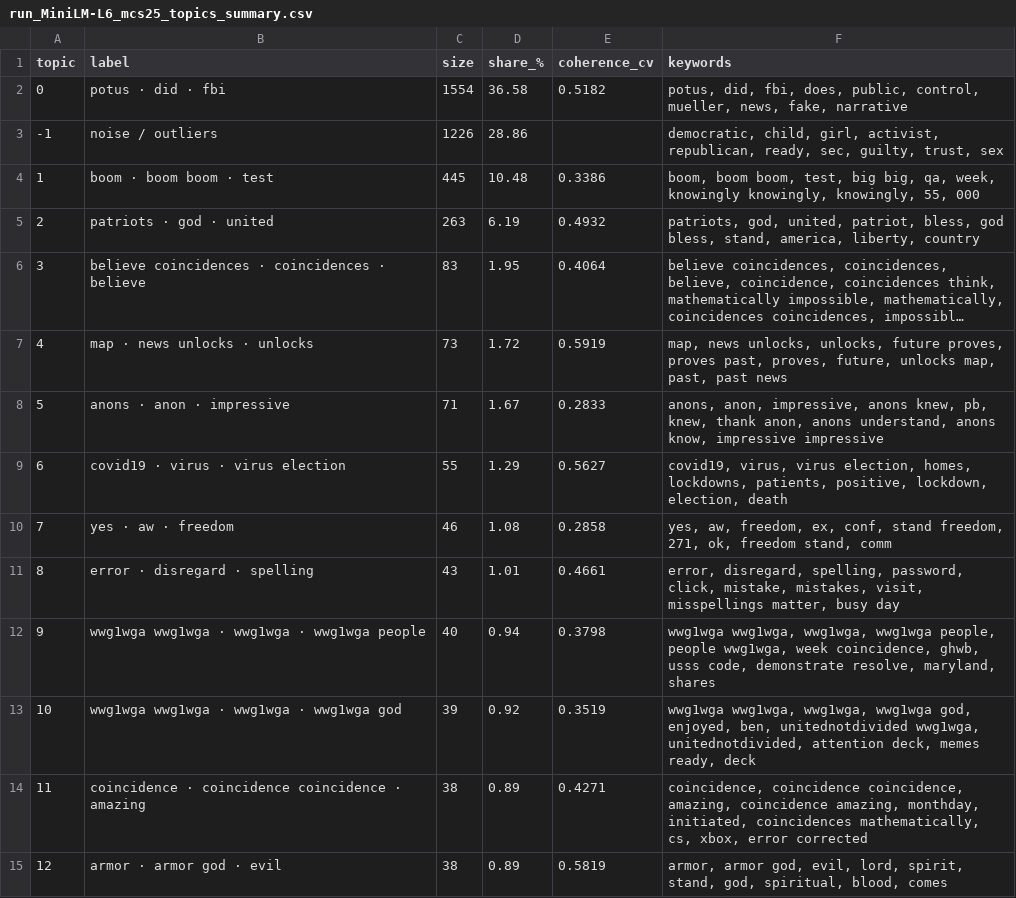
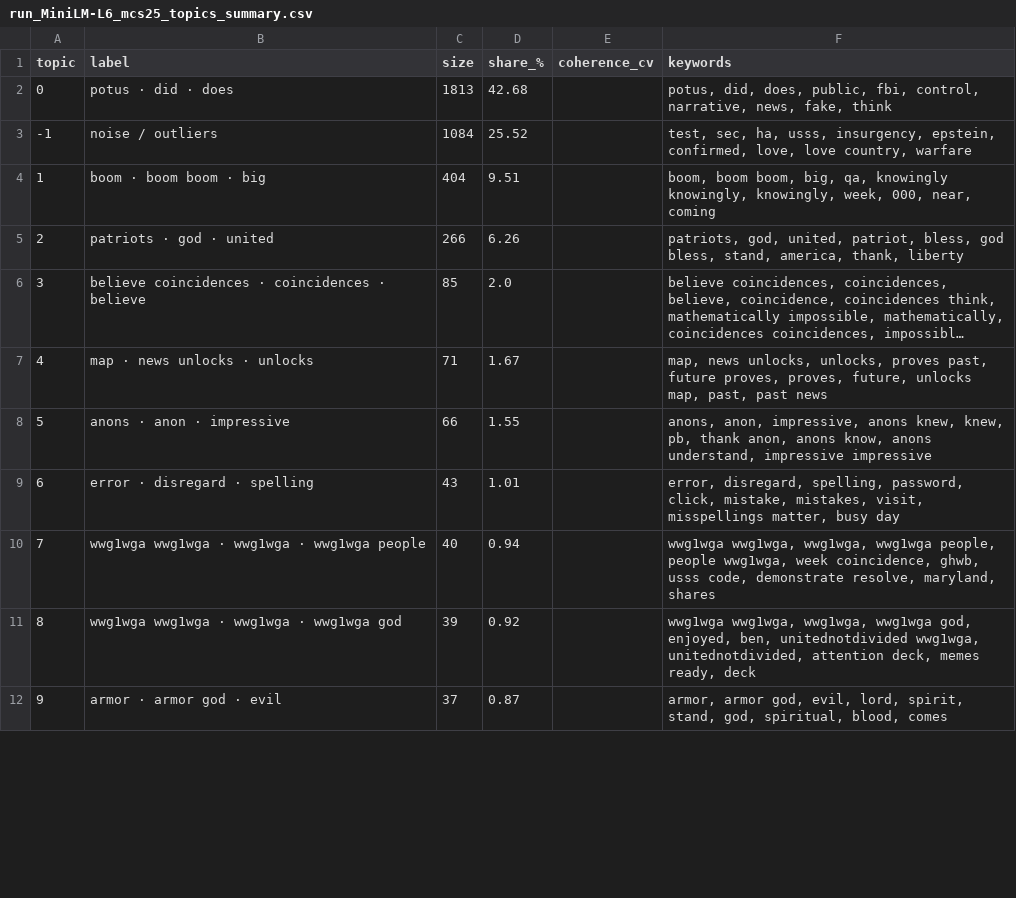
Before and after one commit to occult-kranti/qanon-dossier, a CSV file: run_MiniLM-L6_mcs25_topics_summary.csv, drawn as a sheet; only a part is shown; long unchanged cells end in …; removed rows and columns are numbered as before the commit, all else as after; the diff covers the shown part only; the diff names each change by its address in the sheet, - before the commit and + after, or states it on an @@ line.

```diff
--- a/run_MiniLM-L6_mcs25_topics_summary.csv
+++ b/run_MiniLM-L6_mcs25_topics_summary.csv
-row 2: 0 | potus · did · fbi | 1554 | 36.58 | 0.5182 | potus, did, fbi, does, public, control, mueller, news, fake, narrative
+row 2: 0 | potus · did · does | 1813 | 42.68 |  | potus, did, does, public, fbi, control, narrative, news, fake, think
-C3 (size): 1226
+C3 (size): 1084
-D3 (share_%): 28.86
+D3 (share_%): 25.52
-F3 (keywords): democratic, child, girl, activist, republican, ready, sec, guilty, trust, sex
+F3 (keywords): test, sec, ha, usss, insurgency, epstein, confirmed, love, love country, warfare
-row 4: 1 | boom · boom boom · test | 445 | 10.48 | 0.3386 | boom, boom boom, test, big big, qa, week, knowingly knowingly, knowingly, 55, 000
+row 4: 1 | boom · boom boom · big | 404 | 9.51 |  | boom, boom boom, big, qa, knowingly knowingly, knowingly, week, 000, near, coming
-C5 (size): 263
+C5 (size): 266
-D5 (share_%): 6.19
+D5 (share_%): 6.26
-E5 (coherence_cv): 0.4932
+E5 (coherence_cv): (empty)
-F5 (keywords): …stand, america, liberty, country
+F5 (keywords): …stand, america, thank, liberty
-C6 (size): 83
+C6 (size): 85
-D6 (share_%): 1.95
+D6 (share_%): 2.0
-E6 (coherence_cv): 0.4064
+E6 (coherence_cv): (empty)
-C7 (size): 73
+C7 (size): 71
-D7 (share_%): 1.72
+D7 (share_%): 1.67
-E7 (coherence_cv): 0.5919
+E7 (coherence_cv): (empty)
-F7 (keywords): …unlocks, unlocks, future proves, proves past, proves, future,…
+F7 (keywords): …unlocks, unlocks, proves past, future proves, proves, future,…
-C8 (size): 71
+C8 (size): 66
-D8 (share_%): 1.67
+D8 (share_%): 1.55
-E8 (coherence_cv): 0.2833
+E8 (coherence_cv): (empty)
-F8 (keywords): …anons knew, pb, knew, thank anon, anons understand, anons know, impressive impressive
+F8 (keywords): …anons knew, knew, pb, thank anon, anons know, anons understand, impressive impressive
-row 9: 6 | covid19 · virus · virus election | 55 | 1.29 | 0.5627 | covid19, virus, virus election, homes, lockdowns, patients, positive, lockdown, election, death
-row 10: 7 | yes · aw · freedom | 46 | 1.08 | 0.2858 | yes, aw, freedom, ex, conf, stand freedom, 271, ok, freedom stand, comm
@@ column A (topic) renumbered between rows 9 and 19 @@
-E9 (coherence_cv): 0.4661
+E9 (coherence_cv): (empty)
-E10 (coherence_cv): 0.3798
+E10 (coherence_cv): (empty)
-E11 (coherence_cv): 0.3519
+E11 (coherence_cv): (empty)
-row 14: 11 | coincidence · coincidence coincidence · amazing | 38 | 0.89 | 0.4271 | coincidence, coincidence coincidence, amazing, coincidence amazing, monthday, initiated, coincidences mathematically, cs, xbox, error corrected
-C12 (size): 38
+C12 (size): 37
-D12 (share_%): 0.89
+D12 (share_%): 0.87
-E12 (coherence_cv): 0.5819
+E12 (coherence_cv): (empty)
```
Also changed, not shown: 7 added rows, 5 removed rows and 2 edited cells elsewhere in this file, qdrops_topics_summary.csv, run_MiniLM-L6_mcs15_topics_summary.csv, 19 other files.
